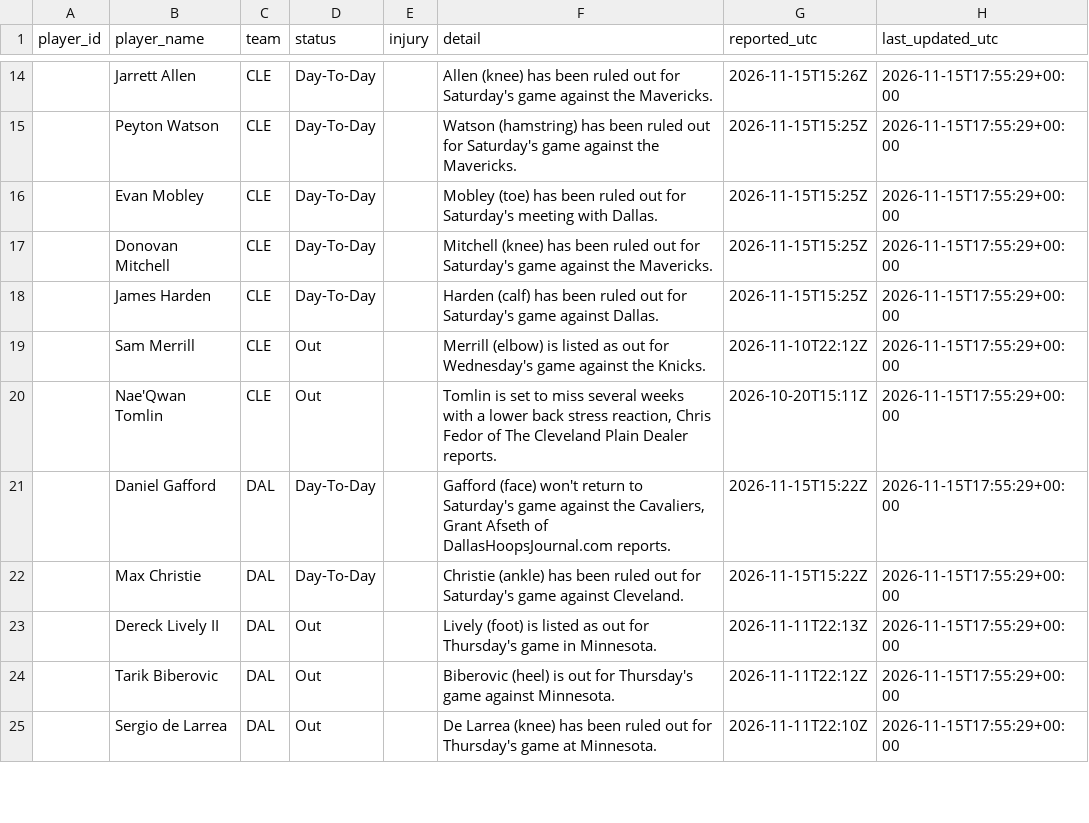
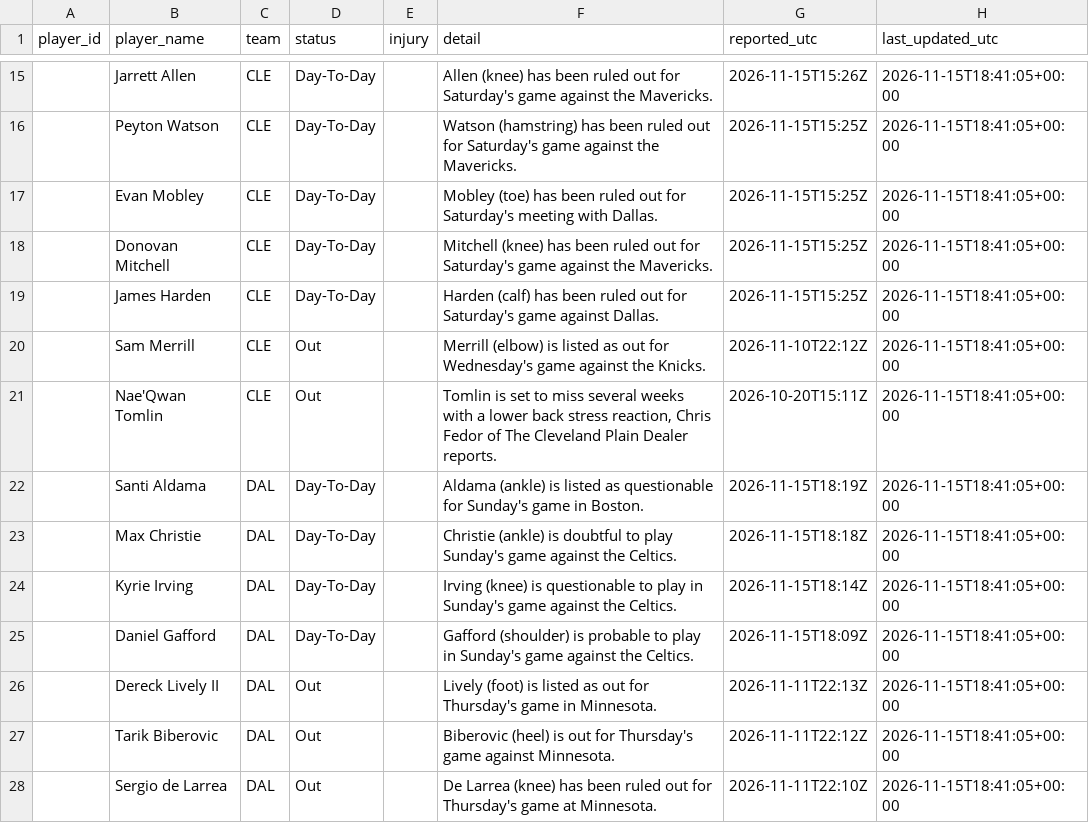
Before and after one commit to joshywoshyj-png/nba-stats-tracker, a CSV file: nba_injuries.csv, drawn as a sheet; only a part is shown, gaps mark what is left out; the diff covers the shown part only.

```diff
--- a/nba_injuries.csv
+++ b/nba_injuries.csv
@@ -14,12 +15,14 @@ player_id,player_name,team,status,injury,detail,reported_utc,last_updated_utc
-,Jarrett Allen,CLE,Day-To-Day,,Allen (knee) has been ruled out for Saturday's game against the Mavericks.,2026-11-15T15:26Z,2026-11-15T17:55:29+00:00
-,Peyton Watson,CLE,Day-To-Day,,Watson (hamstring) has been ruled out for Saturday's game against the Mavericks.,2026-11-15T15:25Z,2026-11-15T17:55:29+00:00
-,Evan Mobley,CLE,Day-To-Day,,Mobley (toe) has been ruled out for Saturday's meeting with Dallas.,2026-11-15T15:25Z,2026-11-15T17:55:29+00:00
-,Donovan Mitchell,CLE,Day-To-Day,,Mitchell (knee) has been ruled out for Saturday's game against the Mavericks.,2026-11-15T15:25Z,2026-11-15T17:55:29+00:00
-,James Harden,CLE,Day-To-Day,,Harden (calf) has been ruled out for Saturday's game against Dallas.,2026-11-15T15:25Z,2026-11-15T17:55:29+00:00
-,Sam Merrill,CLE,Out,,Merrill (elbow) is listed as out for Wednesday's game against the Knicks.,2026-11-10T22:12Z,2026-11-15T17:55:29+00:00
-,Nae'Qwan Tomlin,CLE,Out,,"Tomlin is set to miss several weeks with a lower back stress reaction, Chris Fedor of The Cleveland Plain Dealer reports.",2026-10-20T15:11Z,2026-11-15T17:55:29+00:00
-,Daniel Gafford,DAL,Day-To-Day,,"Gafford (face) won't return to Saturday's game against the Cavaliers, Grant Afseth of DallasHoopsJournal.com reports.",2026-11-15T15:22Z,2026-11-15T17:55:29+00:00
-,Max Christie,DAL,Day-To-Day,,Christie (ankle) has been ruled out for Saturday's game against Cleveland.,2026-11-15T15:22Z,2026-11-15T17:55:29+00:00
-,Dereck Lively II,DAL,Out,,Lively (foot) is listed as out for Thursday's game in Minnesota.,2026-11-11T22:13Z,2026-11-15T17:55:29+00:00
-,Tarik Biberovic,DAL,Out,,Biberovic (heel) is out for Thursday's game against Minnesota.,2026-11-11T22:12Z,2026-11-15T17:55:29+00:00
-,Sergio de Larrea,DAL,Out,,De Larrea (knee) has been ruled out for Thursday's game at Minnesota.,2026-11-11T22:10Z,2026-11-15T17:55:29+00:00
+,Jarrett Allen,CLE,Day-To-Day,,Allen (knee) has been ruled out for Saturday's game against the Mavericks.,2026-11-15T15:26Z,2026-11-15T18:41:05+00:00
+,Peyton Watson,CLE,Day-To-Day,,Watson (hamstring) has been ruled out for Saturday's game against the Mavericks.,2026-11-15T15:25Z,2026-11-15T18:41:05+00:00
+,Evan Mobley,CLE,Day-To-Day,,Mobley (toe) has been ruled out for Saturday's meeting with Dallas.,2026-11-15T15:25Z,2026-11-15T18:41:05+00:00
+,Donovan Mitchell,CLE,Day-To-Day,,Mitchell (knee) has been ruled out for Saturday's game against the Mavericks.,2026-11-15T15:25Z,2026-11-15T18:41:05+00:00
+,James Harden,CLE,Day-To-Day,,Harden (calf) has been ruled out for Saturday's game against Dallas.,2026-11-15T15:25Z,2026-11-15T18:41:05+00:00
+,Sam Merrill,CLE,Out,,Merrill (elbow) is listed as out for Wednesday's game against the Knicks.,2026-11-10T22:12Z,2026-11-15T18:41:05+00:00
+,Nae'Qwan Tomlin,CLE,Out,,"Tomlin is set to miss several weeks with a lower back stress reaction, Chris Fedor of The Cleveland Plain Dealer reports.",2026-10-20T15:11Z,2026-11-15T18:41:05+00:00
+,Santi Aldama,DAL,Day-To-Day,,Aldama (ankle) is listed as questionable for Sunday's game in Boston.,2026-11-15T18:19Z,2026-11-15T18:41:05+00:00
+,Max Christie,DAL,Day-To-Day,,Christie (ankle) is doubtful to play Sunday's game against the Celtics.,2026-11-15T18:18Z,2026-11-15T18:41:05+00:00
+,Kyrie Irving,DAL,Day-To-Day,,Irving (knee) is questionable to play in Sunday's game against the Celtics.,2026-11-15T18:14Z,2026-11-15T18:41:05+00:00
+,Daniel Gafford,DAL,Day-To-Day,,Gafford (shoulder) is probable to play in Sunday's game against the Celtics.,2026-11-15T18:09Z,2026-11-15T18:41:05+00:00
+,Dereck Lively II,DAL,Out,,Lively (foot) is listed as out for Thursday's game in Minnesota.,2026-11-11T22:13Z,2026-11-15T18:41:05+00:00
+,Tarik Biberovic,DAL,Out,,Biberovic (heel) is out for Thursday's game against Minnesota.,2026-11-11T22:12Z,2026-11-15T18:41:05+00:00
+,Sergio de Larrea,DAL,Out,,De Larrea (knee) has been ruled out for Thursday's game at Minnesota.,2026-11-11T22:10Z,2026-11-15T18:41:05+00:00
```
Also changed, not shown: 3 added rows, 1 removed row and 97 edited cells elsewhere in this file.
